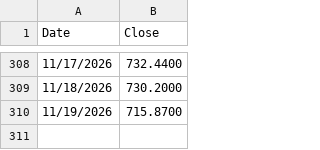
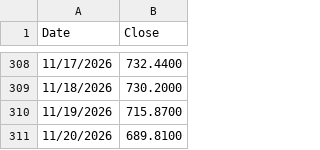
Before and after one commit to mattbp/5DP, a CSV file: spy.csv, drawn as a sheet; only a part is shown, gaps mark what is left out; the diff names each change by its address in the sheet, - before the commit and + after, or states it on an @@ line.

```diff
--- a/spy.csv
+++ b/spy.csv
+row 311: 11/20/2026 | 689.8100
```
